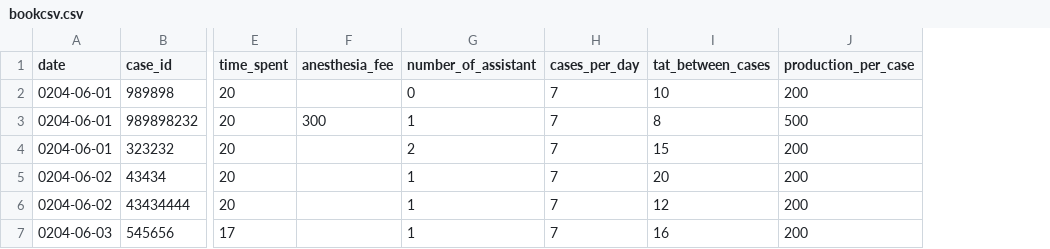
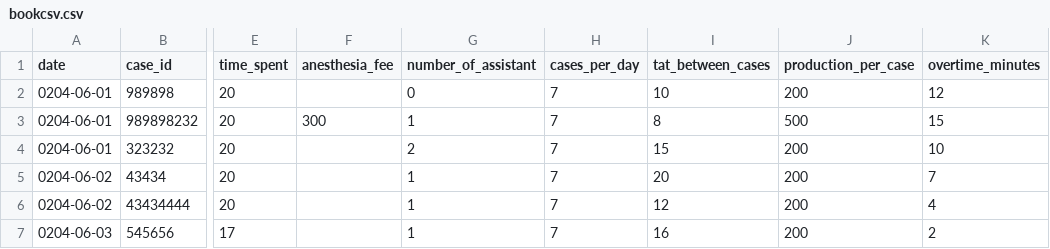
Before and after one commit to nnmb007/DentalClinicCalculator, a CSV file: app/bookcsv.csv, drawn as a sheet; only a part is shown, gaps mark what is left out; the diff names each change by its address in the sheet, - before the commit and + after, or states it on an @@ line.

Commit message:
Changed profitability to dollars per hour Added overtime

```diff
--- a/app/bookcsv.csv
+++ b/app/bookcsv.csv
+column K (overtime_minutes), rows 2-7: 12 | 15 | 10 | 7 | 4 | 2
```
Also changed, not shown: 2 other files.
